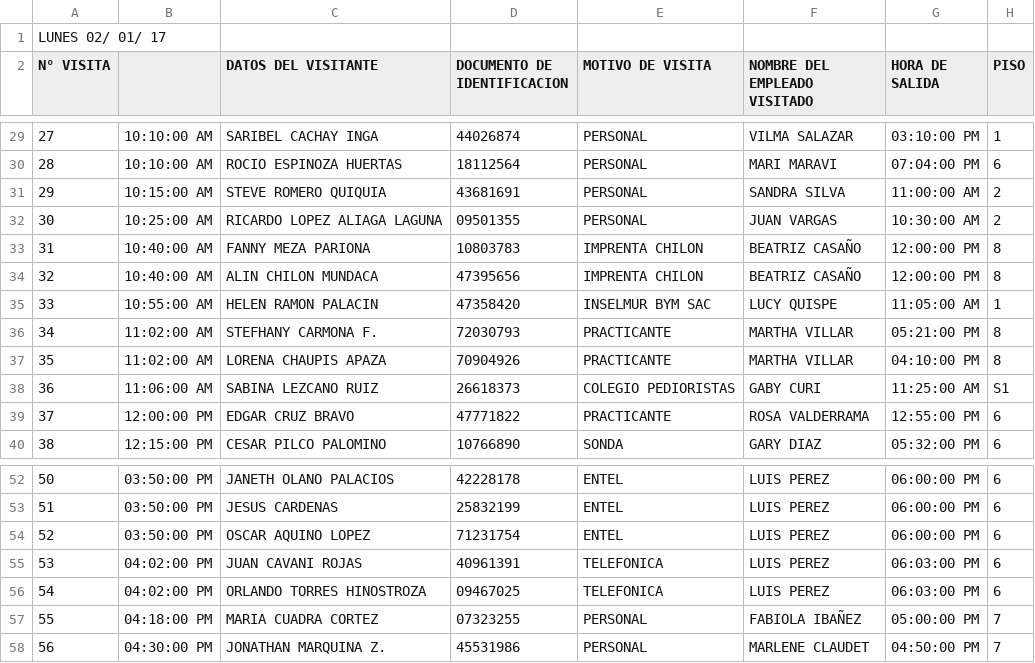
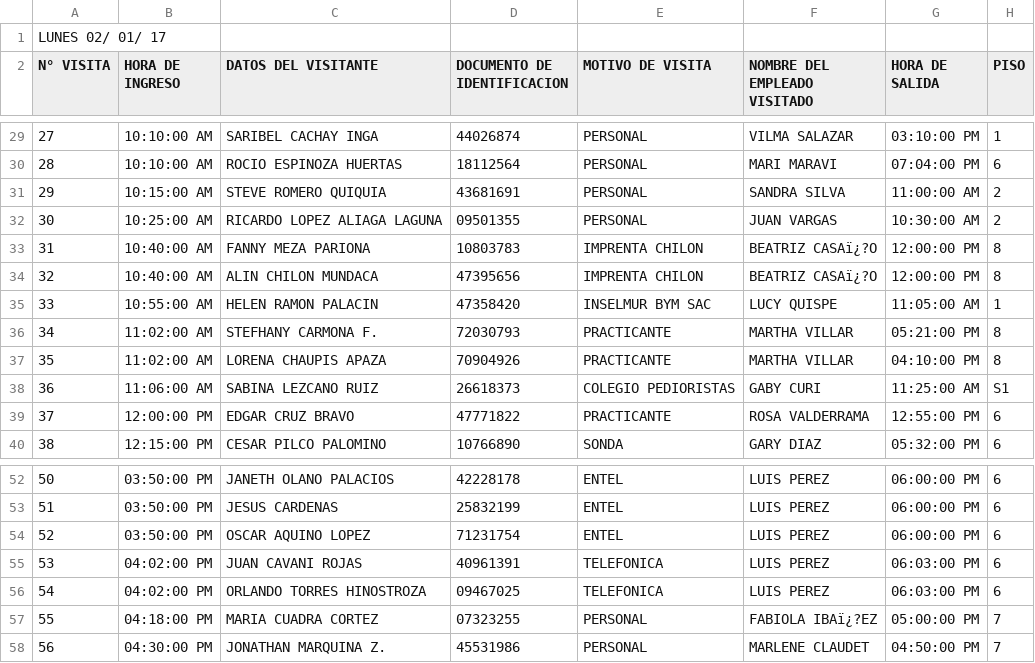
Before and after one commit to jahirmedinacs/ts-fore_ESSALUD-2017-Central, a CSV file: data/cleaned/2017_01_02.csv, drawn as a sheet; only a part is shown, gaps mark what is left out; the diff names each change by its address in the sheet, - before the commit and + after, or states it on an @@ line.

Commit message:
Pre-Procesing 0.01
parsed data

```diff
--- a/data/cleaned/2017_01_02.csv
+++ b/data/cleaned/2017_01_02.csv
-B2: (empty)
+B2: HORA DE INGRESO
-F33:F34 (NOMBRE DEL EMPLEADO VISITADO): BEATRIZ CASAÑO
+F33:F34 (NOMBRE DEL EMPLEADO VISITADO): BEATRIZ CASAï¿?O
-F57 (NOMBRE DEL EMPLEADO VISITADO): FABIOLA IBAÑEZ
+F57 (NOMBRE DEL EMPLEADO VISITADO): FABIOLA IBAï¿?EZ
```
Also changed, not shown: data/cleaned/2017_01_03.csv, 3 other files.
